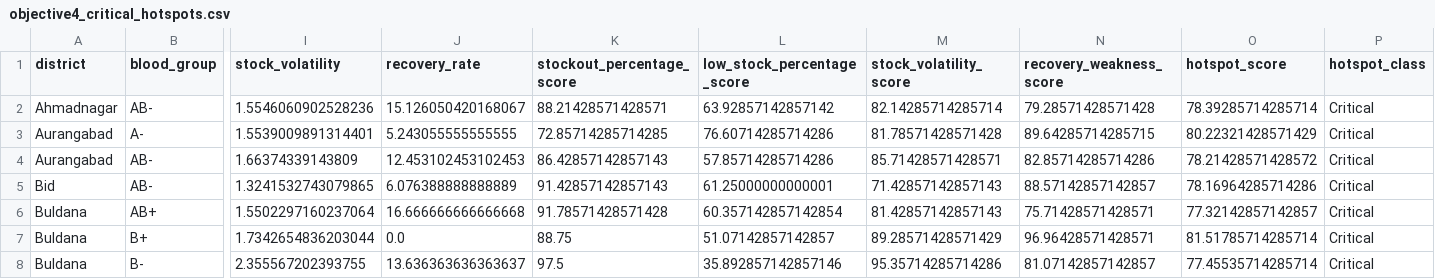
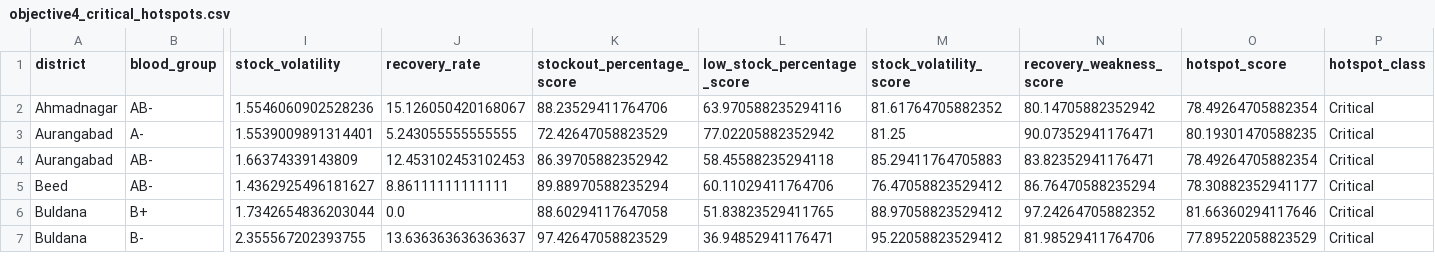
Before and after one commit to thegreatkingmum/Maharashtra-Blood-Finder, a CSV file: data/outputs/objective4/objective4_critical_hotspots.csv, drawn as a sheet; only a part is shown, gaps mark what is left out; removed rows and columns are numbered as before the commit, all else as after; rows hold the shown columns only; the diff covers the shown part only; the diff names each change by its address in the sheet, - before the commit and + after, or states it on an @@ line.

```diff
--- a/data/outputs/objective4/objective4_critical_hotspots.csv
+++ b/data/outputs/objective4/objective4_critical_hotspots.csv
-K2 (stockout_percentage_score): 88.21428571428571
+K2 (stockout_percentage_score): 88.23529411764706
-L2 (low_stock_percentage_score): 63.92857142857142
+L2 (low_stock_percentage_score): 63.970588235294116
-M2 (stock_volatility_score): 82.14285714285714
+M2 (stock_volatility_score): 81.61764705882352
-N2 (recovery_weakness_score): 79.28571428571428
+N2 (recovery_weakness_score): 80.14705882352942
-O2 (hotspot_score): 78.39285714285714
+O2 (hotspot_score): 78.49264705882354
-K3 (stockout_percentage_score): 72.85714285714285
+K3 (stockout_percentage_score): 72.42647058823529
-L3 (low_stock_percentage_score): 76.60714285714286
+L3 (low_stock_percentage_score): 77.02205882352942
-M3 (stock_volatility_score): 81.78571428571428
+M3 (stock_volatility_score): 81.25
-N3 (recovery_weakness_score): 89.64285714285715
+N3 (recovery_weakness_score): 90.07352941176471
-O3 (hotspot_score): 80.22321428571429
+O3 (hotspot_score): 80.19301470588235
-K4 (stockout_percentage_score): 86.42857142857143
+K4 (stockout_percentage_score): 86.39705882352942
-L4 (low_stock_percentage_score): 57.85714285714286
+L4 (low_stock_percentage_score): 58.45588235294118
-M4 (stock_volatility_score): 85.71428571428571
+M4 (stock_volatility_score): 85.29411764705883
-N4 (recovery_weakness_score): 82.85714285714286
+N4 (recovery_weakness_score): 83.82352941176471
-O4 (hotspot_score): 78.21428571428572
+O4 (hotspot_score): 78.49264705882354
-row 5: Bid | AB- | 1.3241532743079865 | 6.076388888888889 | 91.42857142857143 | 61.25000000000001 | 71.42857142857143 | 88.57142857142857 | 78.16964285714286 | Critical
-row 6: Buldana | AB+ | 1.5502297160237064 | 16.666666666666668 | 91.78571428571428 | 60.357142857142854 | 81.42857142857143 | 75.71428571428571 | 77.32142857142857 | Critical
+row 5: Beed | AB- | 1.4362925496181627 | 8.86111111111111 | 89.88970588235294 | 60.11029411764706 | 76.47058823529412 | 86.76470588235294 | 78.30882352941177 | Critical
-K6 (stockout_percentage_score): 88.75
+K6 (stockout_percentage_score): 88.60294117647058
-L6 (low_stock_percentage_score): 51.07142857142857
+L6 (low_stock_percentage_score): 51.83823529411765
-M6 (stock_volatility_score): 89.28571428571429
+M6 (stock_volatility_score): 88.97058823529412
-N6 (recovery_weakness_score): 96.96428571428571
+N6 (recovery_weakness_score): 97.24264705882352
-O6 (hotspot_score): 81.51785714285714
+O6 (hotspot_score): 81.66360294117646
-K7 (stockout_percentage_score): 97.5
+K7 (stockout_percentage_score): 97.42647058823529
-L7 (low_stock_percentage_score): 35.892857142857146
+L7 (low_stock_percentage_score): 36.94852941176471
-M7 (stock_volatility_score): 95.35714285714286
+M7 (stock_volatility_score): 95.22058823529412
-N7 (recovery_weakness_score): 81.07142857142857
+N7 (recovery_weakness_score): 81.98529411764706
-O7 (hotspot_score): 77.45535714285714
+O7 (hotspot_score): 77.89522058823529
```
Also changed, not shown: 108 edited cells elsewhere in this file, data/outputs/objective1/objective1_district_availability.csv, data/outputs/objective1/objective1_district_bloodgroup.csv, 18 other files.
